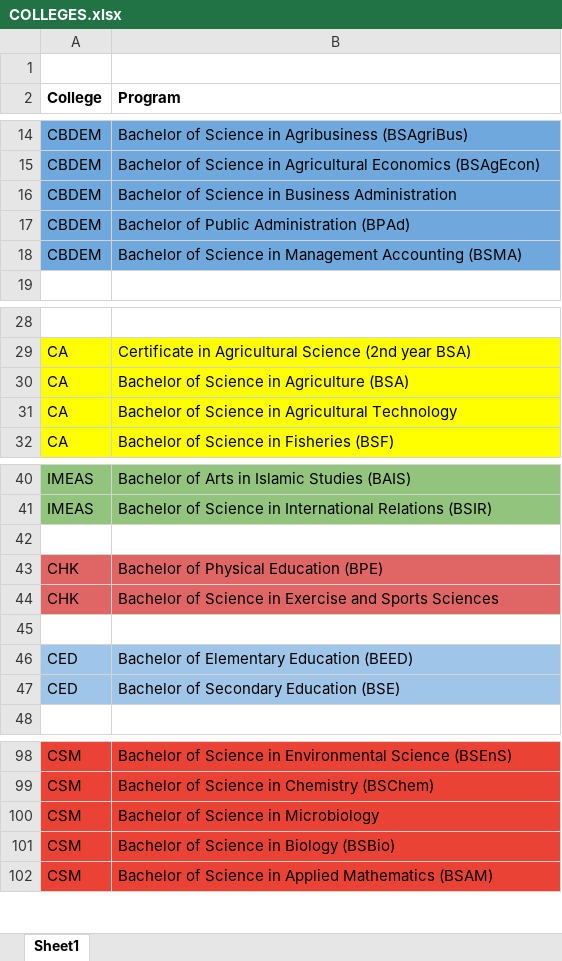
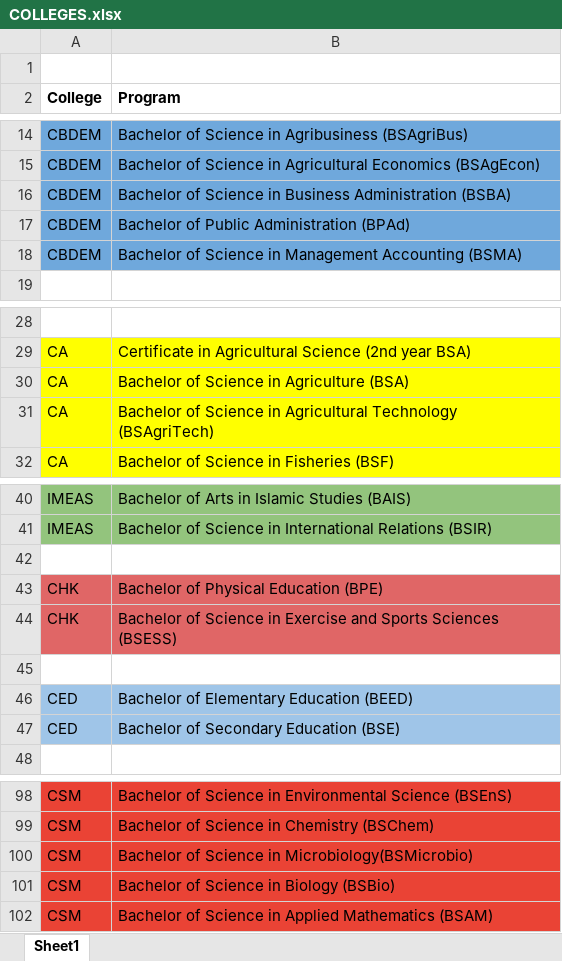
Before and after one commit to Mods-Yusop/TANGLAW, an Excel workbook: server/prisma/data/COLLEGES.xlsx, sheet Sheet1, drawn as a sheet; only a part is shown, gaps mark what is left out; values as stored, in another font and other column widths than the file's, no borders; the diff names each change by its address in the sheet, - before the commit and + after, or states it on an @@ line.

```diff
--- a/server/prisma/data/COLLEGES.xlsx (sheet Sheet1)
+++ b/server/prisma/data/COLLEGES.xlsx (sheet Sheet1)
-B16 (Program): …Business Administration
+B16 (Program): …Business Administration (BSBA)
-B31 (Program): …Agricultural Technology
+B31 (Program): …Agricultural Technology (BSAgriTech)
-B44 (Program): …Sports Sciences
+B44 (Program): …Sports Sciences (BSESS)
-B100 (Program): Bachelor of Science in Microbiology
+B100 (Program): Bachelor of Science in Microbiology(BSMicrobio)
```
Also changed, not shown: 14 other files.
